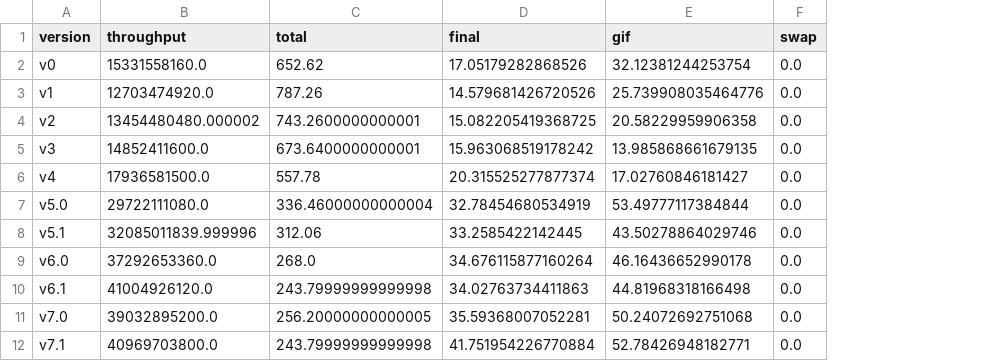
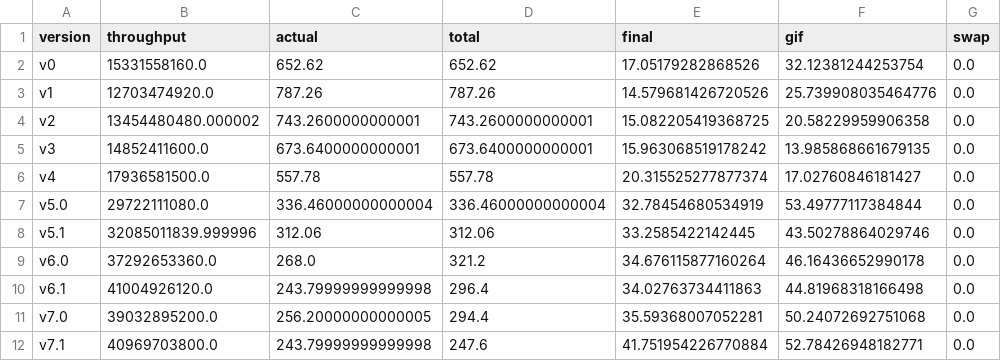
Before and after one commit to okkevaneck/NextLevelGOL, a CSV file: profiler/results/stats/profiler_all_1654273478_percentages.csv, drawn as a sheet; only a part is shown; addresses are those after the commit; the diff names each change by its address in the sheet, - before the commit and + after, or states it on an @@ line.

```diff
--- a/profiler/results/stats/profiler_all_1654273478_percentages.csv
+++ b/profiler/results/stats/profiler_all_1654273478_percentages.csv
+column C (actual), rows 2-12: 652.62 | 787.26 | 743.2600000000001 | 673.6400000000001 | 557.78 | 336.46000000000004 | 312.06 | 268.0 | 243.79999999999998 | 256.20000000000005 | 243.79999999999998
-D9 (total): 268.0
+D9 (total): 321.2
-D10 (total): 243.79999999999998
+D10 (total): 296.4
-D11 (total): 256.20000000000005
+D11 (total): 294.4
-D12 (total): 243.79999999999998
+D12 (total): 247.6
```
Also changed, not shown: profiler/results/stats/profiler_all_1654273478_fractions.csv, profiler/results/stats/profiler_all_1654273478_means.csv, 9 other files.
